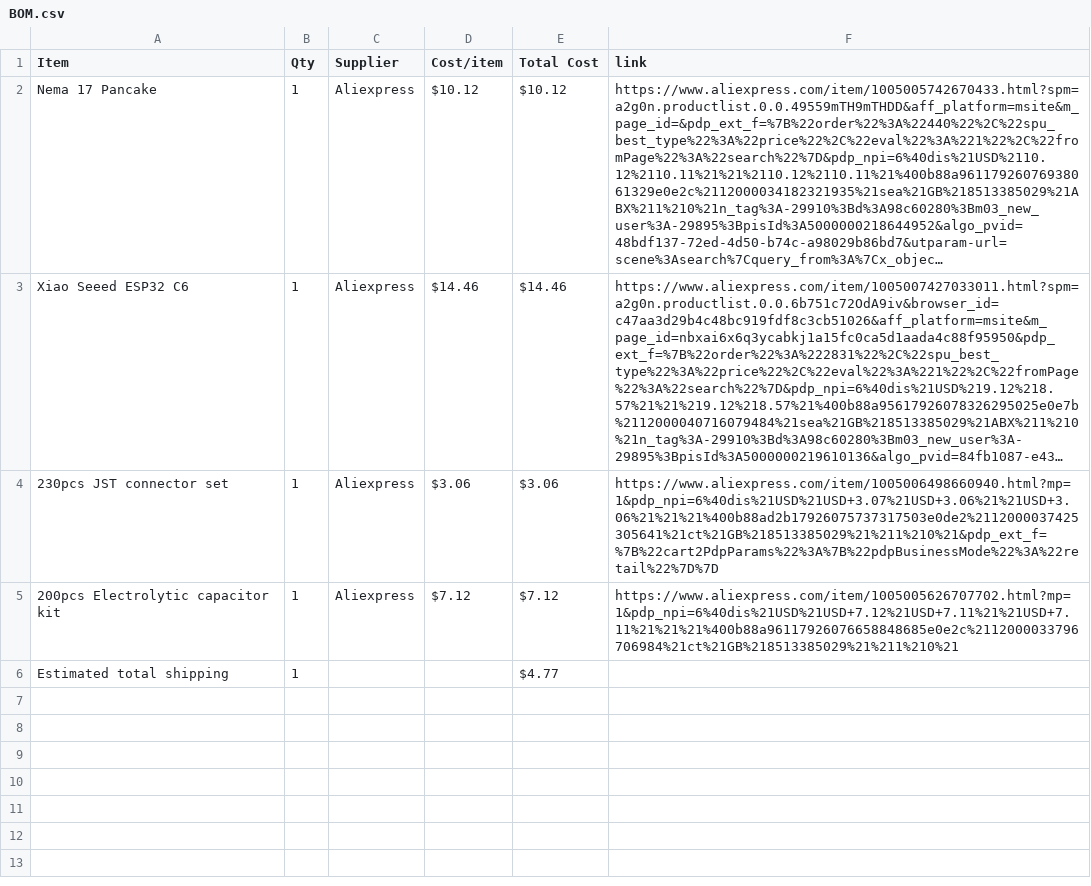
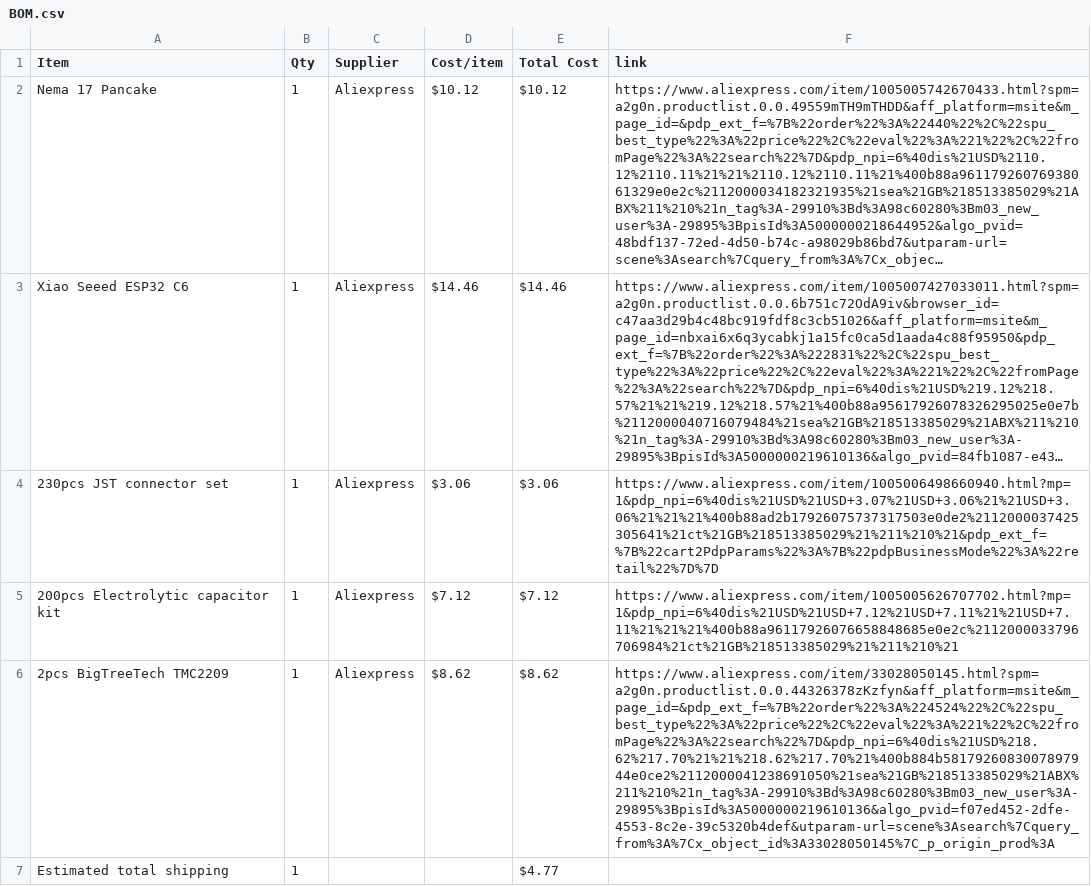
Before and after one commit to gwoolger/Curtain-Opener-PCB, a CSV file: BOM.csv, drawn as a sheet; long unchanged cells end in …; the diff names each change by its address in the sheet, - before the commit and + after, or states it on an @@ line.

Commit message:
Sync Curtain Opener from Half Life

```diff
--- a/BOM.csv
+++ b/BOM.csv
+row 6: 2pcs BigTreeTech TMC2209 | 1 | Aliexpress | $8.62 | $8.62 | https://www.aliexpress.com/item/33028050145.html?spm=a2g0n.productlist.0.0.44326378zKzfyn&aff_platform=msite&m_page_id=&pdp_ext_f=%7B%22order%22%3A%224524%22%2C%22spu_best_type%22%3A%22price%22%2C%22eval%22%3A%221%22%2C%22fromPage%22%3A%22search%22%7D&pdp_npi=6%40dis%21USD%218.62%217.70%21%21%218.62%217.70%21%400b884b5817926083007897944e0ce2%2112000041238691050%21sea%21GB%218513385029%21ABX%211%210%21n_tag%3A-29910%3Bd%3A98c60280%3Bm03_new_user%3A-29895%3BpisId%3A5000000219610136&algo_pvid=f07ed452-2dfe-4553-8c2e-39c5320b4def&utparam-url=scene%3Asearch%7Cquery_from%3A%7Cx_object_id%3A33028050145%7C_p_origin_prod%3A
```
